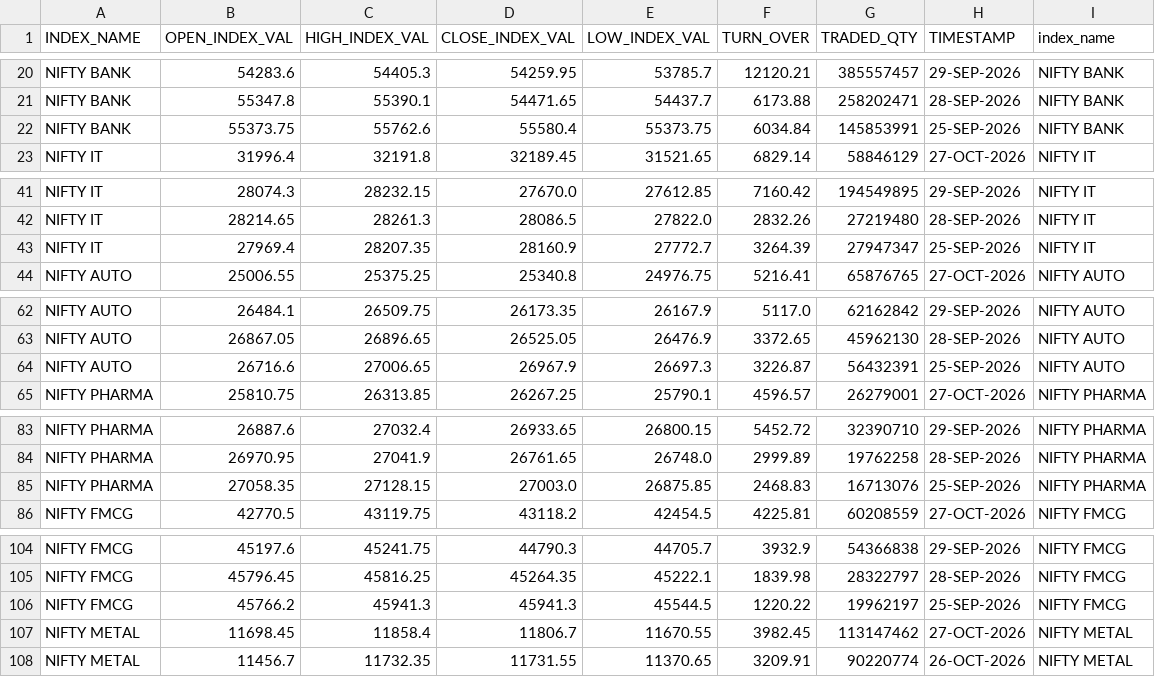
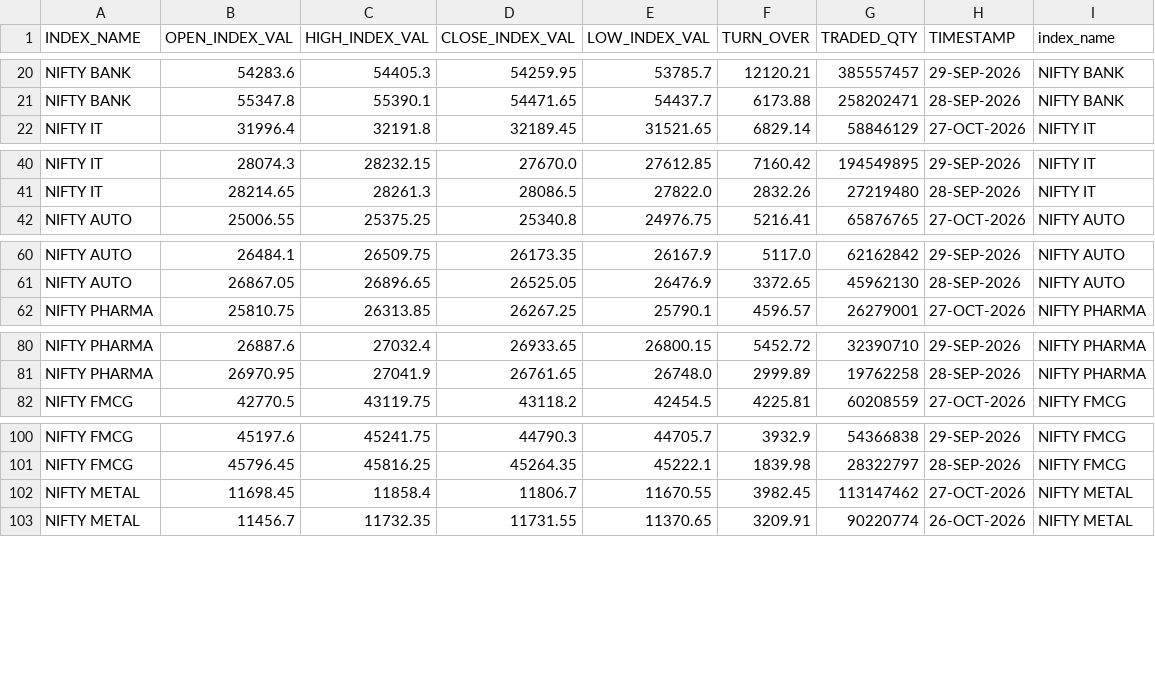
Before and after one commit to Aruj-Singh/nse-dashboard, a CSV file: data/sector_history.csv, drawn as a sheet; only a part is shown, gaps mark what is left out; the diff covers the shown part only; the diff names each change by its address in the sheet, - before the commit and + after, or states it on an @@ line.

```diff
--- a/data/sector_history.csv
+++ b/data/sector_history.csv
-row 22: NIFTY BANK | 55373.75 | 55762.6 | 55580.4 | 55373.75 | 6034.84 | 145853991 | 25-SEP-2026 | NIFTY BANK
-row 43: NIFTY IT | 27969.4 | 28207.35 | 28160.9 | 27772.7 | 3264.39 | 27947347 | 25-SEP-2026 | NIFTY IT
-row 64: NIFTY AUTO | 26716.6 | 27006.65 | 26967.9 | 26697.3 | 3226.87 | 56432391 | 25-SEP-2026 | NIFTY AUTO
-row 85: NIFTY PHARMA | 27058.35 | 27128.15 | 27003.0 | 26875.85 | 2468.83 | 16713076 | 25-SEP-2026 | NIFTY PHARMA
-row 106: NIFTY FMCG | 45766.2 | 45941.3 | 45941.3 | 45544.5 | 1220.22 | 19962197 | 25-SEP-2026 | NIFTY FMCG
```
Also changed, not shown: 10 removed rows elsewhere in this file, data/most_active_value.csv, data/most_active_volume.csv, 5 other files.
